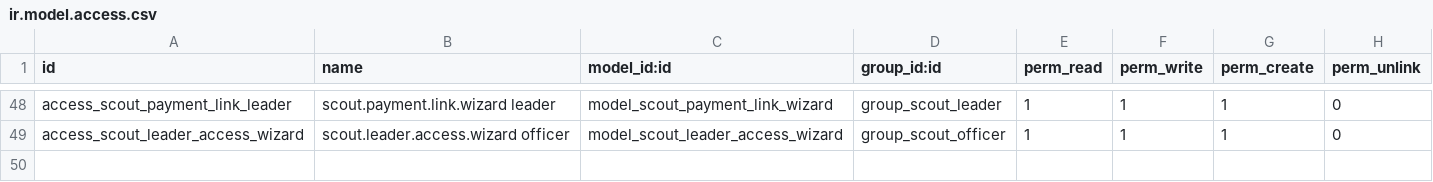
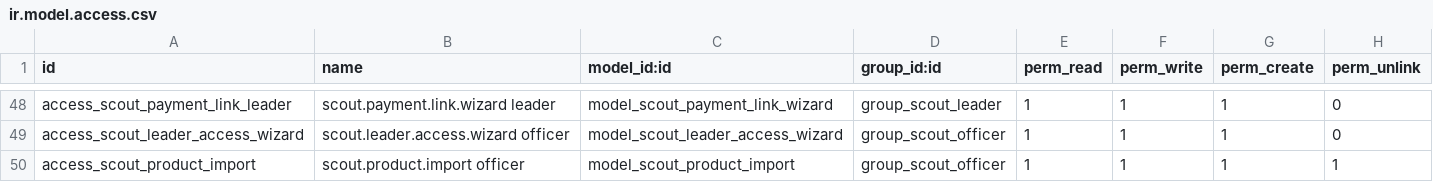
Before and after one commit to xirobs/custom19, a CSV file: scout_management/security/ir.model.access.csv, drawn as a sheet; only a part is shown, gaps mark what is left out.

Commit message:
carga de productos

```diff
--- a/scout_management/security/ir.model.access.csv
+++ b/scout_management/security/ir.model.access.csv
@@ -49 +49,2 @@ access_scout_payment_link_leader,scout.payment.link.wizard leader,model_scout_pa
 access_scout_leader_access_wizard,scout.leader.access.wizard officer,model_scout_leader_access_wizard,group_scout_officer,1,1,1,0
+access_scout_product_import,scout.product.import officer,model_scout_product_import,group_scout_officer,1,1,1,1
```
Also changed, not shown: 11 other files.
